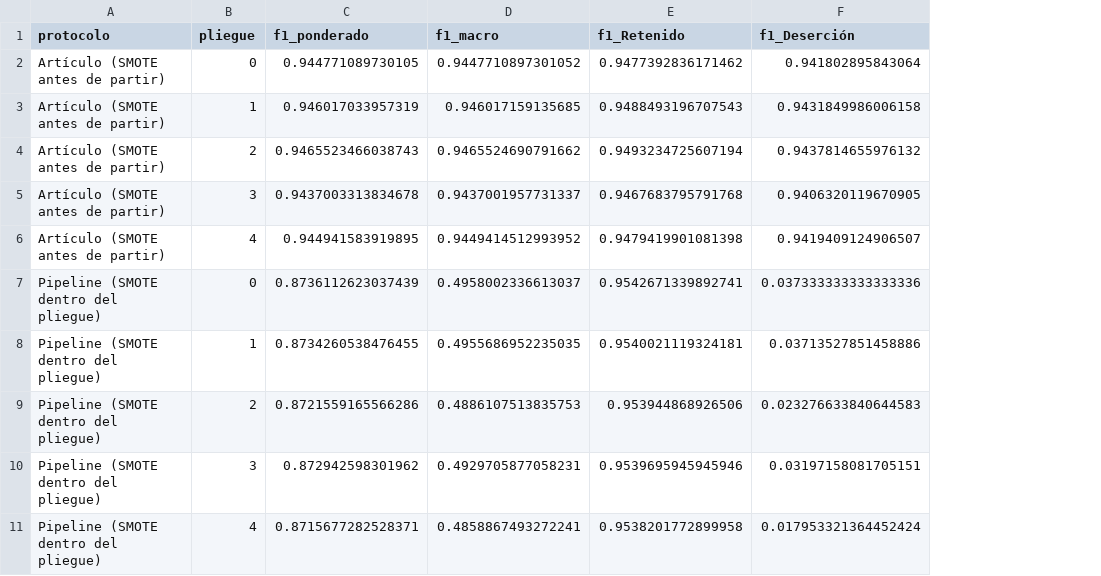
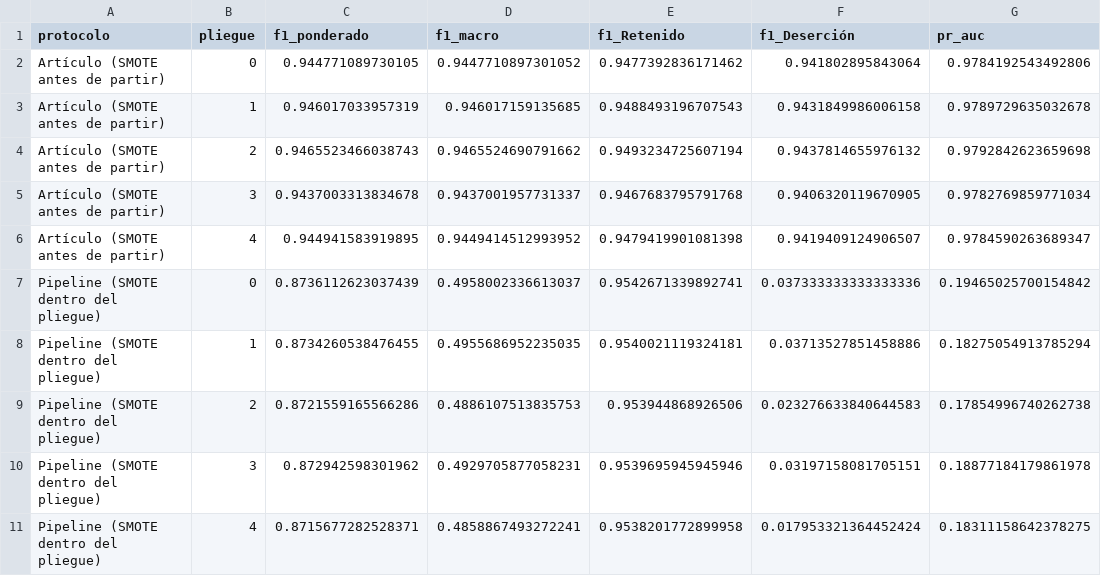
Before and after one commit to miguel-camargo611/ML2-desercion-estudiantil, a CSV file: reports/tables/fuga_smote_A.csv, drawn as a sheet; the diff names each change by its address in the sheet, - before the commit and + after, or states it on an @@ line.

```diff
--- a/reports/tables/fuga_smote_A.csv
+++ b/reports/tables/fuga_smote_A.csv
+column G (pr_auc), rows 2-11: 0.9784192543492806 | 0.9789729635032678 | 0.9792842623659698 | 0.9782769859771034 | 0.9784590263689347 | 0.19465025700154842 | 0.18275054913785294 | 0.17854996740262738 | 0.18877184179861978 | 0.18311158642378275
```
Also changed, not shown: 24 other files.
